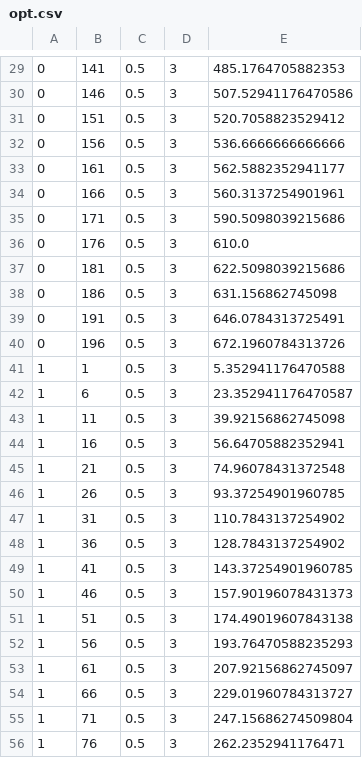
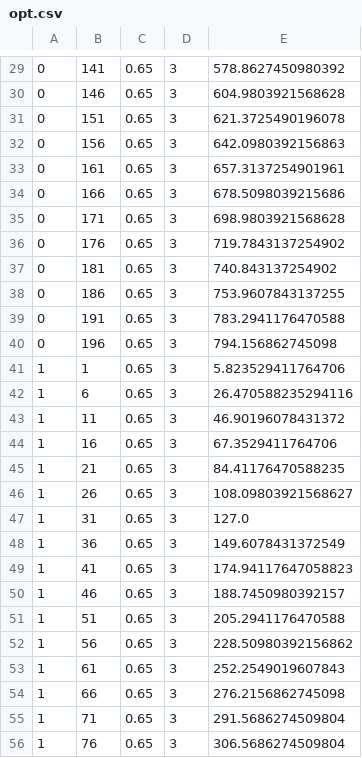
Before and after one commit to AymericOwer/p_prec_cmax, a CSV file: Data/preprocess/opt.csv, drawn as a sheet; only a part is shown, gaps mark what is left out; the diff covers the shown part only.

```diff
--- a/Data/preprocess/opt.csv
+++ b/Data/preprocess/opt.csv
@@ -29,28 +29,28 @@
-0, 141, 0.5, 3,485.1764705882353
-0, 146, 0.5, 3,507.52941176470586
-0, 151, 0.5, 3,520.7058823529412
-0, 156, 0.5, 3,536.6666666666666
-0, 161, 0.5, 3,562.5882352941177
-0, 166, 0.5, 3,560.3137254901961
-0, 171, 0.5, 3,590.5098039215686
-0, 176, 0.5, 3,610.0
-0, 181, 0.5, 3,622.5098039215686
-0, 186, 0.5, 3,631.156862745098
-0, 191, 0.5, 3,646.0784313725491
-0, 196, 0.5, 3,672.1960784313726
-1, 1, 0.5, 3,5.352941176470588
-1, 6, 0.5, 3,23.352941176470587
-1, 11, 0.5, 3,39.92156862745098
-1, 16, 0.5, 3,56.64705882352941
-1, 21, 0.5, 3,74.96078431372548
-1, 26, 0.5, 3,93.37254901960785
-1, 31, 0.5, 3,110.7843137254902
-1, 36, 0.5, 3,128.7843137254902
-1, 41, 0.5, 3,143.37254901960785
-1, 46, 0.5, 3,157.90196078431373
-1, 51, 0.5, 3,174.49019607843138
-1, 56, 0.5, 3,193.76470588235293
-1, 61, 0.5, 3,207.92156862745097
-1, 66, 0.5, 3,229.01960784313727
-1, 71, 0.5, 3,247.15686274509804
-1, 76, 0.5, 3,262.2352941176471
+0, 141, 0.65, 3,578.8627450980392
+0, 146, 0.65, 3,604.9803921568628
+0, 151, 0.65, 3,621.3725490196078
+0, 156, 0.65, 3,642.0980392156863
+0, 161, 0.65, 3,657.3137254901961
+0, 166, 0.65, 3,678.5098039215686
+0, 171, 0.65, 3,698.9803921568628
+0, 176, 0.65, 3,719.7843137254902
+0, 181, 0.65, 3,740.843137254902
+0, 186, 0.65, 3,753.9607843137255
+0, 191, 0.65, 3,783.2941176470588
+0, 196, 0.65, 3,794.156862745098
+1, 1, 0.65, 3,5.823529411764706
+1, 6, 0.65, 3,26.470588235294116
+1, 11, 0.65, 3,46.90196078431372
+1, 16, 0.65, 3,67.3529411764706
+1, 21, 0.65, 3,84.41176470588235
+1, 26, 0.65, 3,108.09803921568627
+1, 31, 0.65, 3,127.0
+1, 36, 0.65, 3,149.6078431372549
+1, 41, 0.65, 3,174.94117647058823
+1, 46, 0.65, 3,188.7450980392157
+1, 51, 0.65, 3,205.2941176470588
+1, 56, 0.65, 3,228.50980392156862
+1, 61, 0.65, 3,252.2549019607843
+1, 66, 0.65, 3,276.2156862745098
+1, 71, 0.65, 3,291.5686274509804
+1, 76, 0.65, 3,306.5686274509804
```
Also changed, not shown: 104 edited cells elsewhere in this file, 2 other files.
